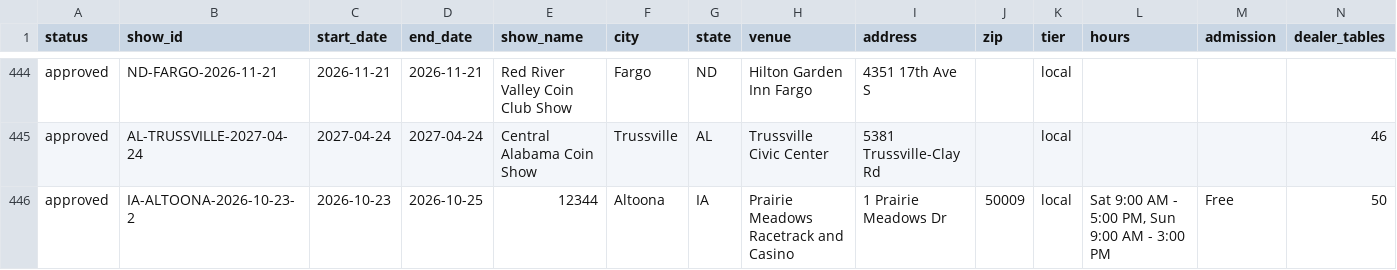
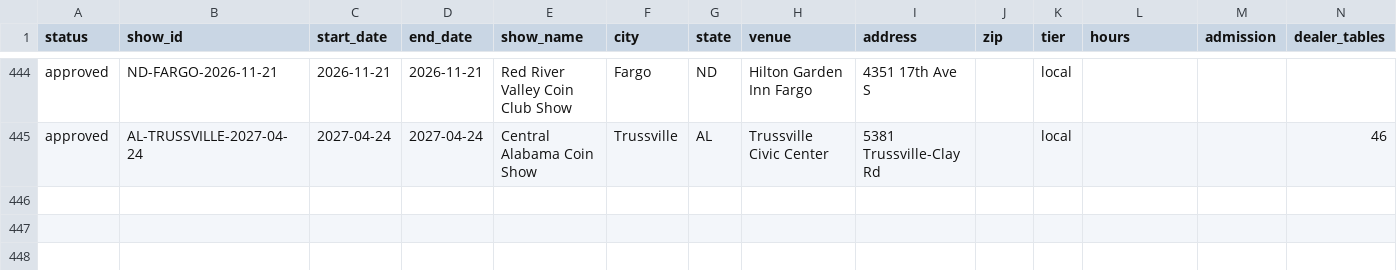
Before and after one commit to coinshow123/coin-show, a CSV file: data/shows.csv, drawn as a sheet; only a part is shown, gaps mark what is left out; rows hold the shown columns only; the diff names each change by its address in the sheet, - before the commit and + after, or states it on an @@ line.

Commit message:
Update shows from Google Sheet (2026-10-22 15:25)

```diff
--- a/data/shows.csv
+++ b/data/shows.csv
-row 446: approved | IA-ALTOONA-2026-10-23-2 | 2026-10-23 | 2026-10-25 | 12344 | Altoona | IA | Prairie Meadows Racetrack and Casino | 1 Prairie Meadows Dr | 50009 | local | Sat 9:00 AM - 5:00 PM, Sun 9:00 AM - 3:00 PM | Free | 50
```
